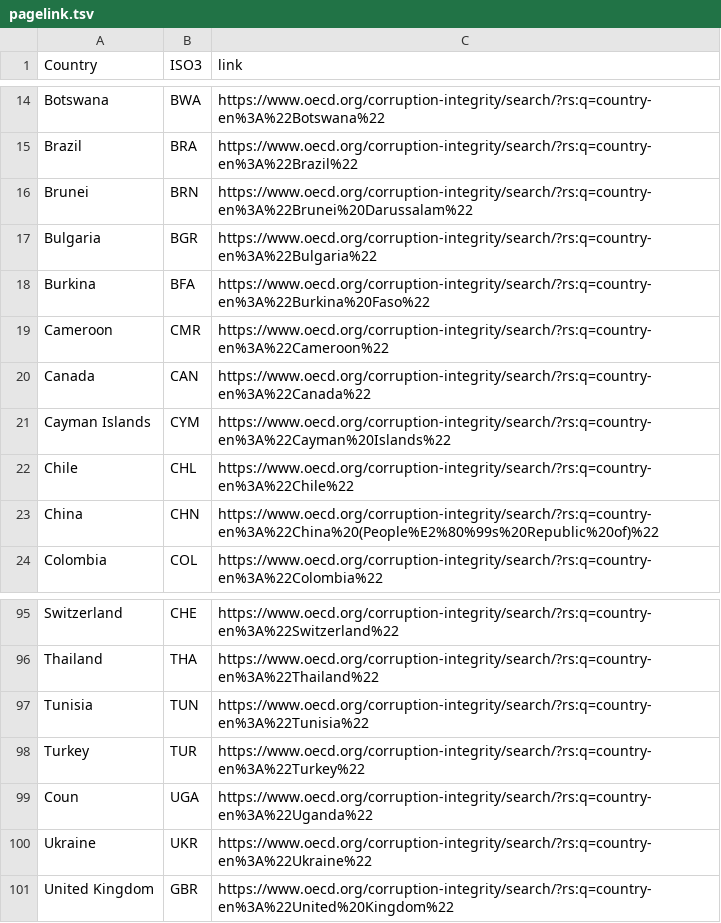
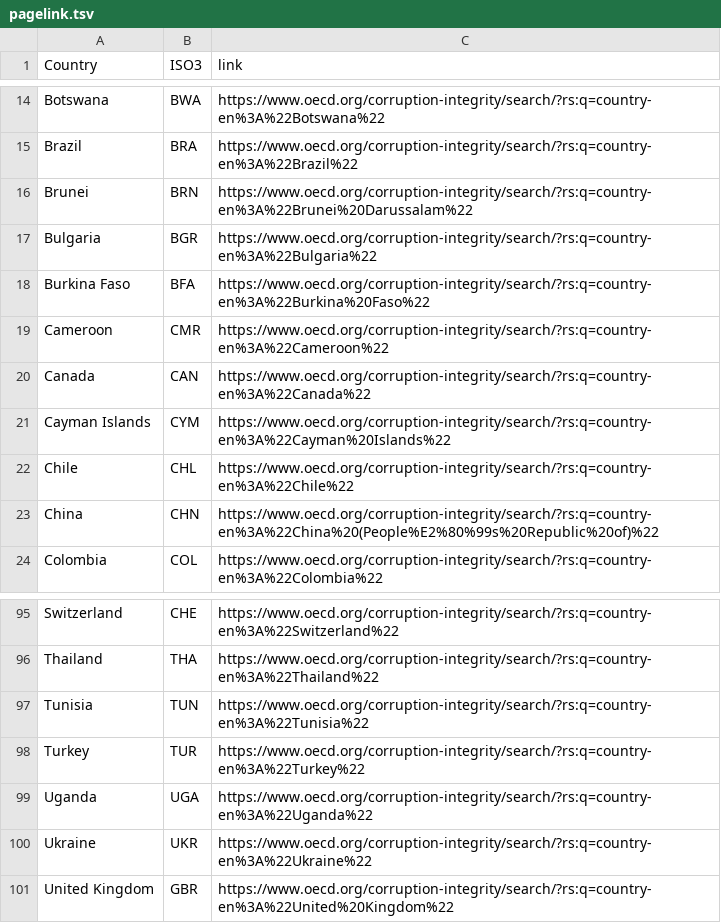
Before and after one commit to gitvfd/OECD-ACI-Country-Map, a TSV file: data/pagelink.tsv, drawn as a sheet; only a part is shown, gaps mark what is left out.

Commit message:
fix country names

```diff
--- a/data/pagelink.tsv
+++ b/data/pagelink.tsv
@@ -17,3 +17,3 @@ Brunei	BRN	https://www.oecd.org/corruption-integrity/search/?rs:q=country-en%3A%
 Bulgaria	BGR	https://www.oecd.org/corruption-integrity/search/?rs:q=country-en%3A%22Bulgaria%22
-Burkina	BFA	https://www.oecd.org/corruption-integrity/search/?rs:q=country-en%3A%22Burkina%20Faso%22
+Burkina Faso	BFA	https://www.oecd.org/corruption-integrity/search/?rs:q=country-en%3A%22Burkina%20Faso%22
 Cameroon	CMR	https://www.oecd.org/corruption-integrity/search/?rs:q=country-en%3A%22Cameroon%22
@@ -98,3 +98,3 @@ Tunisia	TUN	https://www.oecd.org/corruption-integrity/search/?rs:q=country-en%3A
 Turkey	TUR	https://www.oecd.org/corruption-integrity/search/?rs:q=country-en%3A%22Turkey%22
-Coun	UGA	https://www.oecd.org/corruption-integrity/search/?rs:q=country-en%3A%22Uganda%22
+Uganda	UGA	https://www.oecd.org/corruption-integrity/search/?rs:q=country-en%3A%22Uganda%22
 Ukraine	UKR	https://www.oecd.org/corruption-integrity/search/?rs:q=country-en%3A%22Ukraine%22
```
